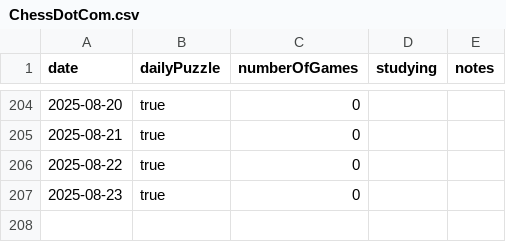
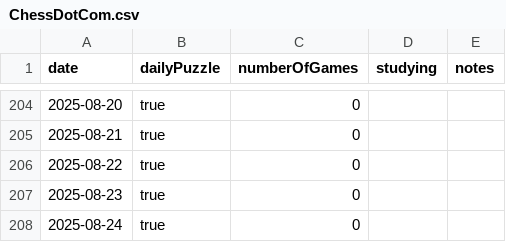
Before and after one commit to anthonywong555/anthonywong555.github.io, a CSV file: static/data/chess/ChessDotCom.csv, drawn as a sheet; only a part is shown, gaps mark what is left out; the diff names each change by its address in the sheet, - before the commit and + after, or states it on an @@ line.

```diff
--- a/static/data/chess/ChessDotCom.csv
+++ b/static/data/chess/ChessDotCom.csv
+row 208: 2025-08-24 | true | 0
```
Also changed, not shown: static/data/puzzles/NYT.csv.
